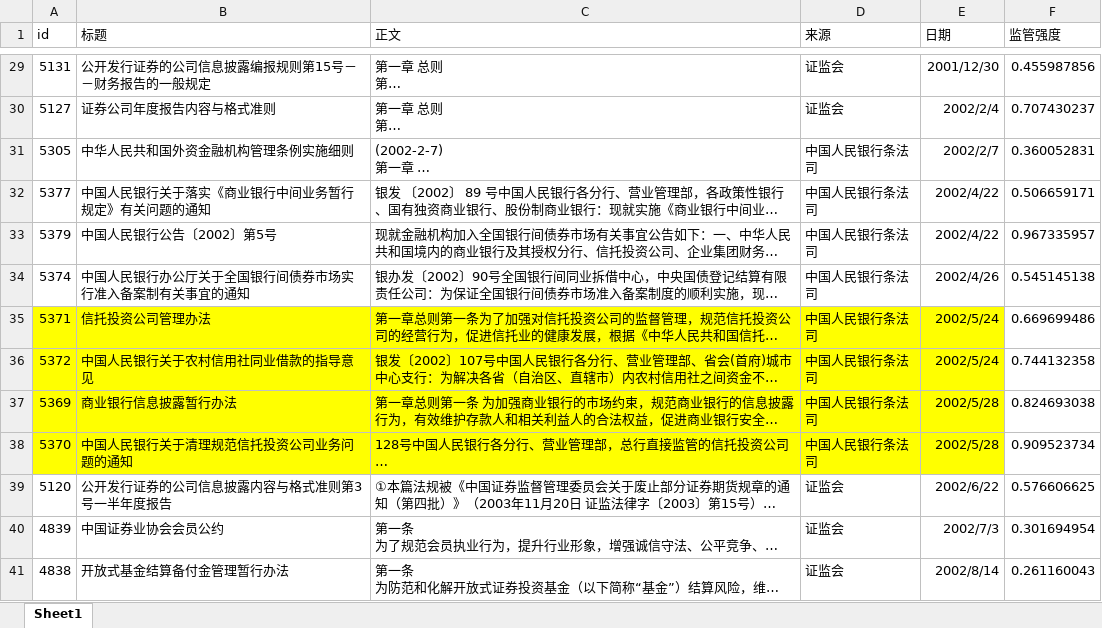
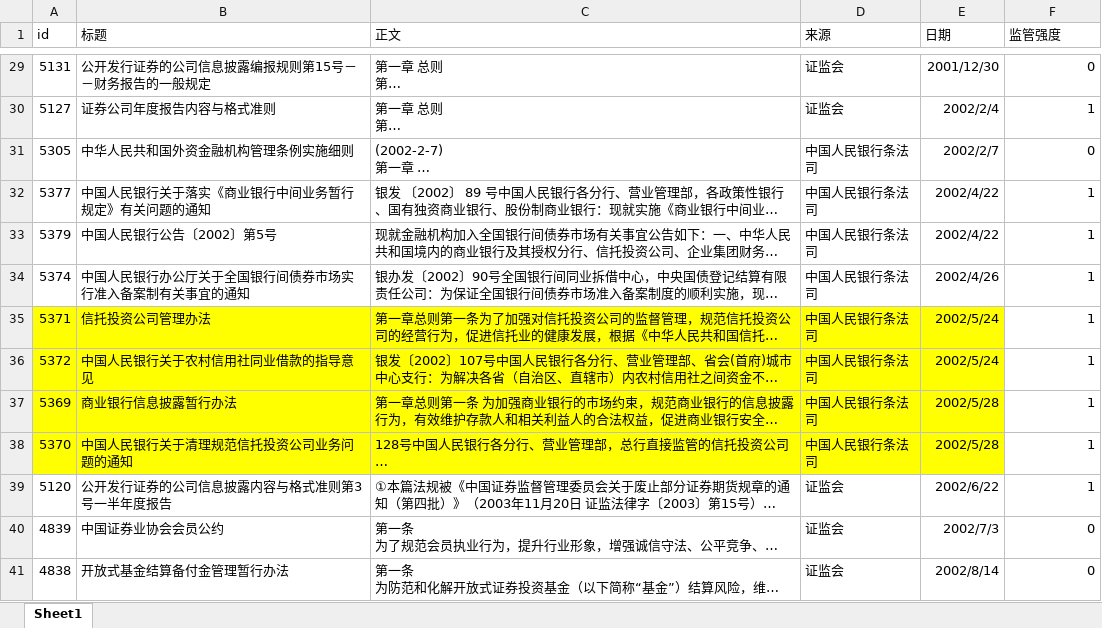
Before and after one commit to Randal1936/FSML, an Excel workbook: tools/调试数据.xlsx, sheet Sheet1, drawn as a sheet; only a part is shown, gaps mark what is left out; long unchanged cells end in …; values as stored, in another font and other column widths than the file's, no borders; the diff covers the shown part only; the diff names each change by its address in the sheet, - before the commit and + after, or states it on an @@ line.

```diff
--- a/tools/调试数据.xlsx (sheet Sheet1)
+++ b/tools/调试数据.xlsx (sheet Sheet1)
-F29 (监管强度): 0.455987856
+F29 (监管强度): 0
-F30 (监管强度): 0.707430237
+F30 (监管强度): 1
-F31 (监管强度): 0.360052831
+F31 (监管强度): 0
-F32 (监管强度): 0.506659171
+F32 (监管强度): 1
-F33 (监管强度): 0.967335957
+F33 (监管强度): 1
-F34 (监管强度): 0.545145138
+F34 (监管强度): 1
-F35 (监管强度): 0.669699486
+F35 (监管强度): 1
-F36 (监管强度): 0.744132358
+F36 (监管强度): 1
-F37 (监管强度): 0.824693038
+F37 (监管强度): 1
-F38 (监管强度): 0.909523734
+F38 (监管强度): 1
-F39 (监管强度): 0.576606625
+F39 (监管强度): 1
-F40 (监管强度): 0.301694954
+F40 (监管强度): 0
-F41 (监管强度): 0.261160043
+F41 (监管强度): 0
```
Also changed, not shown: 39 edited cells elsewhere in this sheet, 7 other files.
